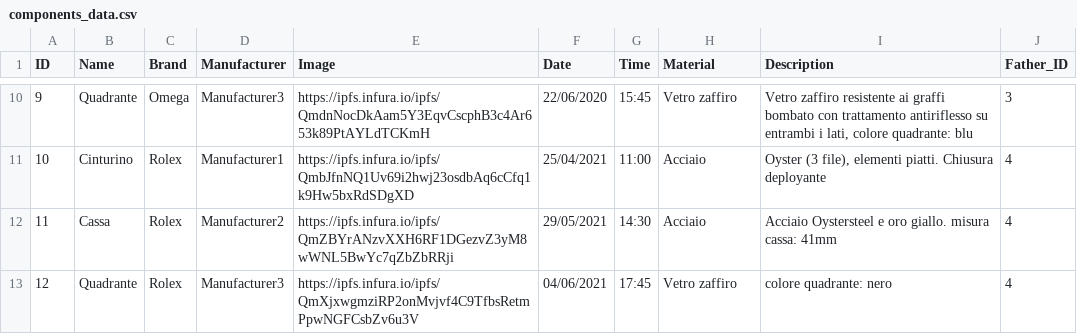
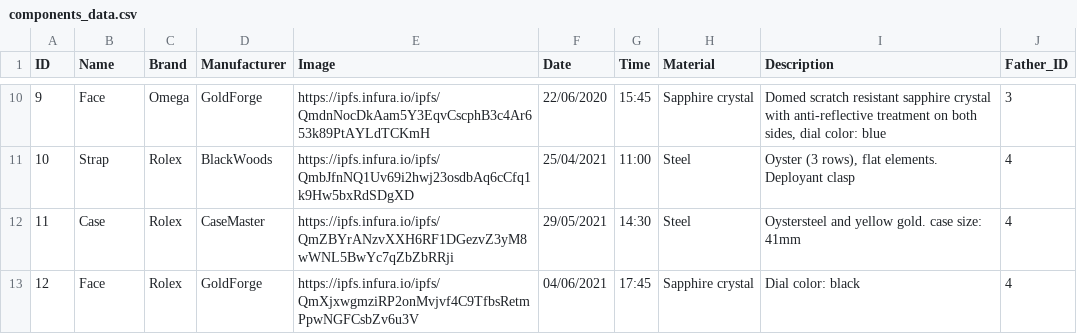
Before and after one commit to ManuelGabrielli/BlockchainProject2022, a CSV file: mint_contracts/components_data.csv, drawn as a sheet; only a part is shown, gaps mark what is left out; the diff covers the shown part only.

```diff
--- a/mint_contracts/components_data.csv
+++ b/mint_contracts/components_data.csv
@@ -10,4 +10,4 @@ ID;Name;Brand;Manufacturer;Image;Date;Time;Material;Description;Father_ID
-9;Quadrante;Omega;Manufacturer3;https://ipfs.infura.io/ipfs/QmdnNocDkAam5Y3EqvCscphB3c4Ar653k89PtAYLdTCKmH;22/06/2020;15:45;Vetro zaffiro;Vetro zaffiro resistente ai graffi bombato con trattamento antiriflesso su entrambi i lati, colore quadrante: blu;3
-10;Cinturino;Rolex;Manufacturer1;https://ipfs.infura.io/ipfs/QmbJfnNQ1Uv69i2hwj23osdbAq6cCfq1k9Hw5bxRdSDgXD;25/04/2021;11:00;Acciaio;Oyster (3 file), elementi piatti. Chiusura deployante;4
-11;Cassa;Rolex;Manufacturer2;https://ipfs.infura.io/ipfs/QmZBYrANzvXXH6RF1DGezvZ3yM8wWNL5BwYc7qZbZbRRji;29/05/2021;14:30;Acciaio;Acciaio Oystersteel e oro giallo. misura cassa: 41mm;4
-12;Quadrante;Rolex;Manufacturer3;https://ipfs.infura.io/ipfs/QmXjxwgmziRP2onMvjvf4C9TfbsRetmPpwNGFCsbZv6u3V;04/06/2021;17:45;Vetro zaffiro;colore quadrante: nero;4
+9;Face;Omega;GoldForge;https://ipfs.infura.io/ipfs/QmdnNocDkAam5Y3EqvCscphB3c4Ar653k89PtAYLdTCKmH;22/06/2020;15:45;Sapphire crystal; Domed scratch resistant sapphire crystal with anti-reflective treatment on both sides, dial color: blue;3
+10;Strap;Rolex;BlackWoods;https://ipfs.infura.io/ipfs/QmbJfnNQ1Uv69i2hwj23osdbAq6cCfq1k9Hw5bxRdSDgXD;25/04/2021;11:00;Steel; Oyster (3 rows), flat elements. Deployant clasp;4
+11;Case;Rolex;CaseMaster;https://ipfs.infura.io/ipfs/QmZBYrANzvXXH6RF1DGezvZ3yM8wWNL5BwYc7qZbZbRRji;29/05/2021;14:30;Steel; Oystersteel and yellow gold. case size: 41mm;4
+12;Face;Rolex;GoldForge;https://ipfs.infura.io/ipfs/QmXjxwgmziRP2onMvjvf4C9TfbsRetmPpwNGFCsbZv6u3V;04/06/2021;17:45;Sapphire crystal; Dial color: black;4
```
Also changed, not shown: 32 edited cells elsewhere in this file, mint_contracts/watches_data.csv, 7 other files.
